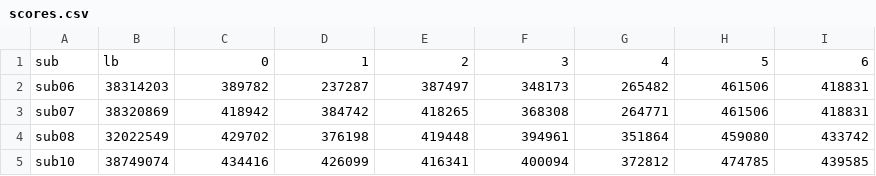
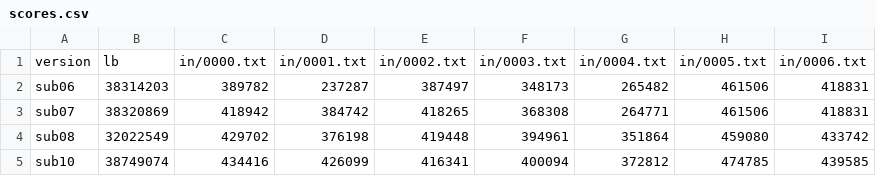
Before and after one commit to tishii2479/ucup-online-challenge-2025, a CSV file: doc/scores.csv, drawn as a sheet; removed rows and columns are numbered as before the commit, all else as after; the diff names each change by its address in the sheet, - before the commit and + after, or states it on an @@ line.

```diff
--- a/doc/scores.csv
+++ b/doc/scores.csv
-row 1: sub | lb | 0 | 1 | 2 | 3 | 4 | 5 | 6
+row 1: version | lb | in/0000.txt | in/0001.txt | in/0002.txt | in/0003.txt | in/0004.txt | in/0005.txt | in/0006.txt
```
Also changed, not shown: 2 other files.
